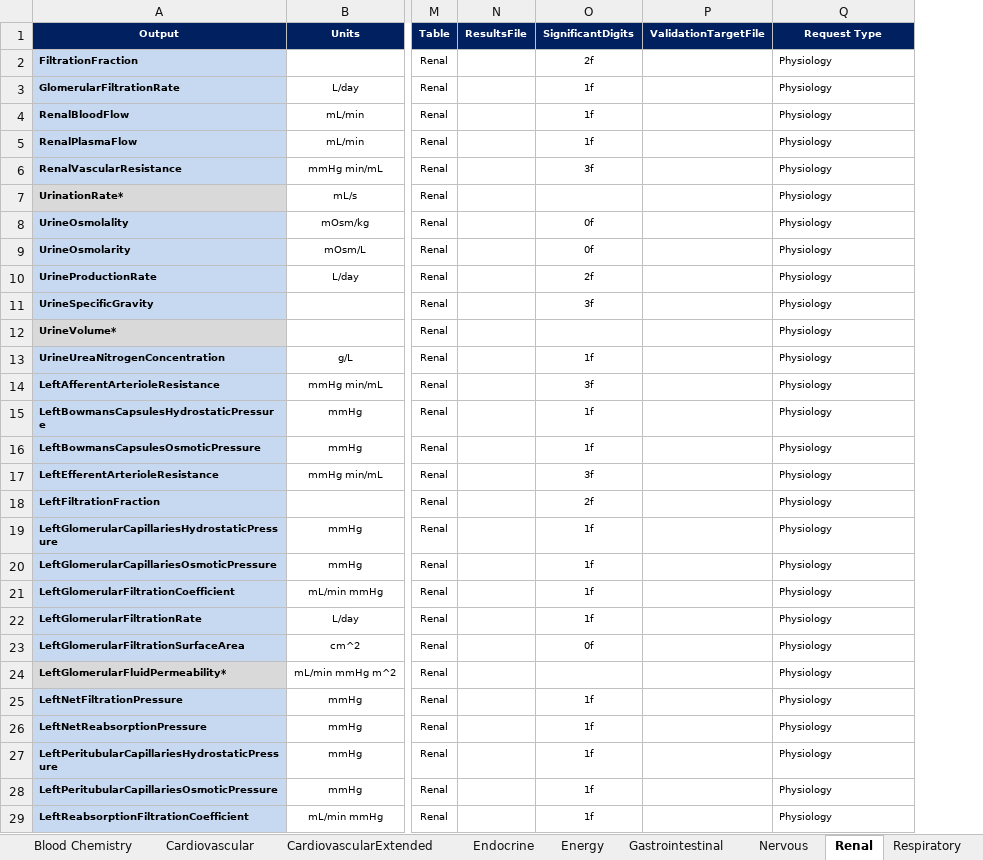
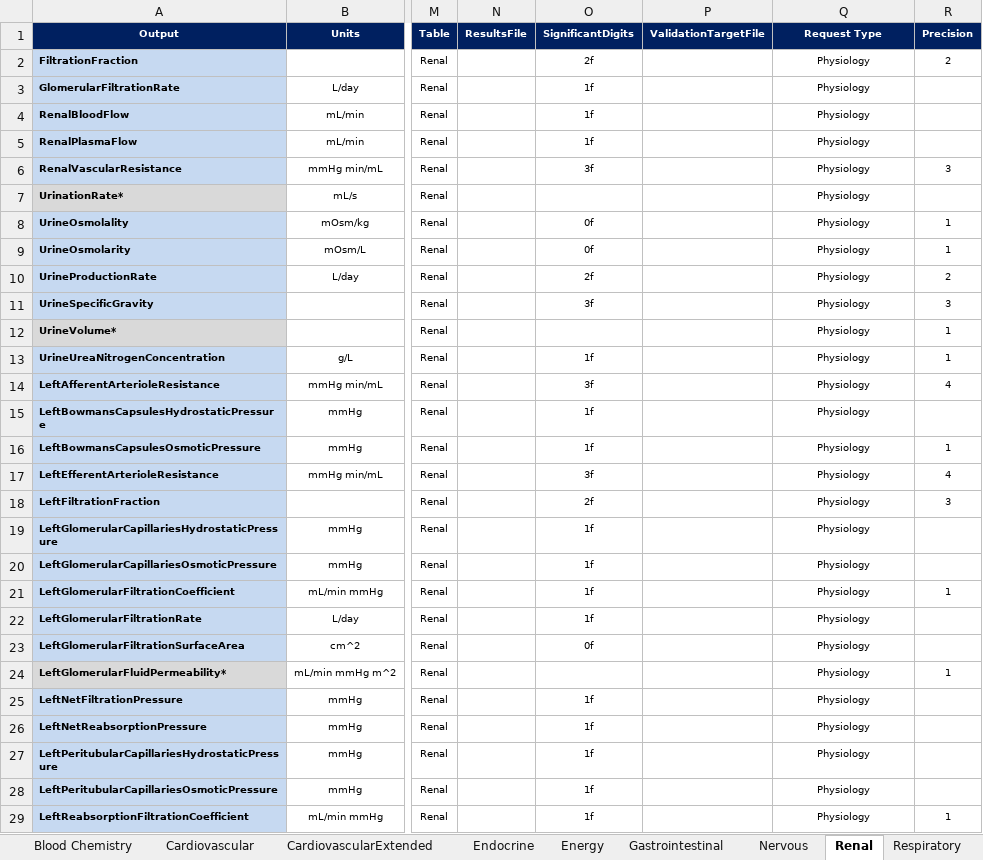
Before and after one commit to Buzzardleg2000/Pulse, an Excel workbook: data/human/adult/validation/SystemValidationData.xlsx, sheet Renal, drawn as a sheet; only a part is shown, gaps mark what is left out; values as stored, in another font and other column widths than the file's, no borders; the diff covers the shown part only; the diff names each change by its address in the sheet, - before the commit and + after, or states it on an @@ line.

Commit message:
Add precision information to xlsx

```diff
--- a/data/human/adult/validation/SystemValidationData.xlsx (sheet Renal)
+++ b/data/human/adult/validation/SystemValidationData.xlsx (sheet Renal)
+column R, rows 1-29: Precision | 2 |  |  |  | 3 |  | 1 | 1 | 2 | 3 | 1 | 1 | 4 |  | 1 | 4 | 3 |  |  | 1 |  |  | 1 |  |  |  |  | 1
-Q2:Q29 alignment: left
+Q2:Q29 alignment: center
```
Also changed, not shown: cell formats elsewhere in this sheet, sheet Tissue, sheet Respiratory, sheet Blood Chemistry, sheet Cardiovascular, sheet CardiovascularExtended, sheet Energy, 3 more sheets, 1 other file.
